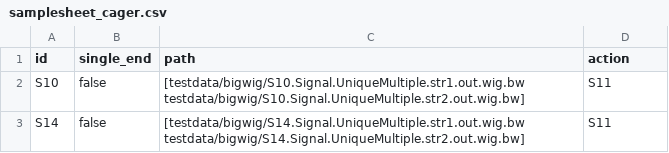
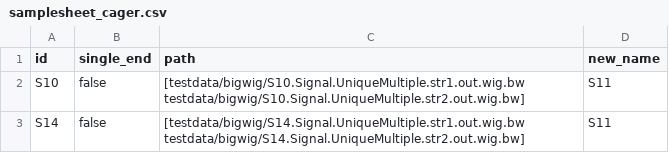
Before and after one commit to ComputationalRegulatoryGenomicsICL/cageflow, a CSV file: docs/examples/samplesheet_cager.csv, drawn as a sheet.

```diff
--- a/docs/examples/samplesheet_cager.csv
+++ b/docs/examples/samplesheet_cager.csv
@@ -1,2 +1,2 @@
-id,single_end,path,action
+id,single_end,path,new_name
 S10,false,[testdata/bigwig/S10.Signal.UniqueMultiple.str1.out.wig.bw testdata/bigwig/S10.Signal.UniqueMultiple.str2.out.wig.bw],S11
```
Also changed, not shown: 6 other files.
